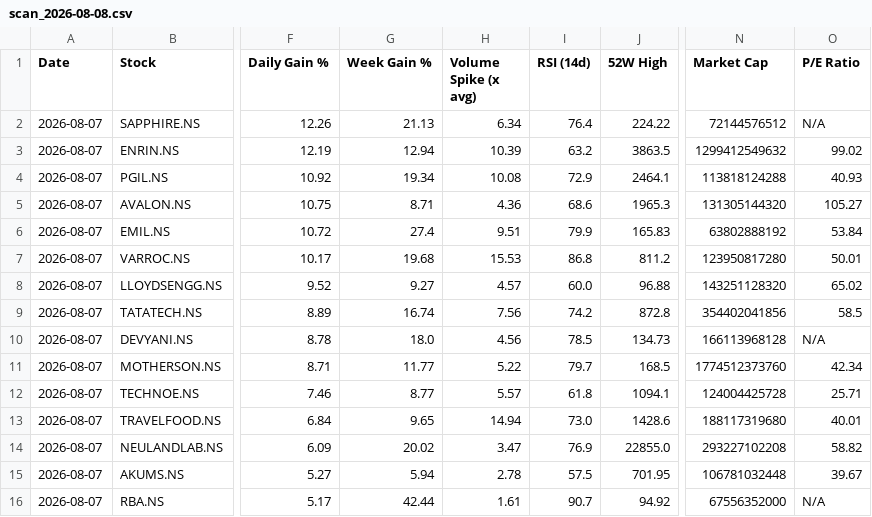
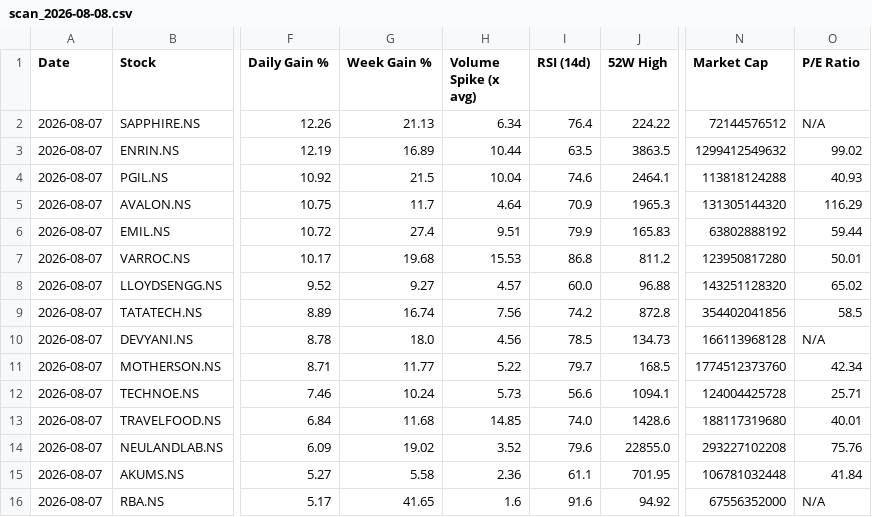
Before and after one commit to abhinandanrssb-lgtm/momentum-scanner, a CSV file: output/scan_2026-08-08.csv, drawn as a sheet; only a part is shown, gaps mark what is left out; the diff names each change by its address in the sheet, - before the commit and + after, or states it on an @@ line.

```diff
--- a/output/scan_2026-08-08.csv
+++ b/output/scan_2026-08-08.csv
-G3 (Week Gain %): 12.94
+G3 (Week Gain %): 16.89
-H3 (Volume Spike (x avg)): 10.39
+H3 (Volume Spike (x avg)): 10.44
-I3 (RSI (14d)): 63.2
+I3 (RSI (14d)): 63.5
-G4 (Week Gain %): 19.34
+G4 (Week Gain %): 21.5
-H4 (Volume Spike (x avg)): 10.08
+H4 (Volume Spike (x avg)): 10.04
-I4 (RSI (14d)): 72.9
+I4 (RSI (14d)): 74.6
-G5 (Week Gain %): 8.71
+G5 (Week Gain %): 11.7
-H5 (Volume Spike (x avg)): 4.36
+H5 (Volume Spike (x avg)): 4.64
-I5 (RSI (14d)): 68.6
+I5 (RSI (14d)): 70.9
-O5 (P/E Ratio): 105.27
+O5 (P/E Ratio): 116.29
-O6 (P/E Ratio): 53.84
+O6 (P/E Ratio): 59.44
-G12 (Week Gain %): 8.77
+G12 (Week Gain %): 10.24
-H12 (Volume Spike (x avg)): 5.57
+H12 (Volume Spike (x avg)): 5.73
-I12 (RSI (14d)): 61.8
+I12 (RSI (14d)): 56.6
-G13 (Week Gain %): 9.65
+G13 (Week Gain %): 11.68
-H13 (Volume Spike (x avg)): 14.94
+H13 (Volume Spike (x avg)): 14.85
-I13 (RSI (14d)): 73.0
+I13 (RSI (14d)): 74.0
-G14 (Week Gain %): 20.02
+G14 (Week Gain %): 19.02
-H14 (Volume Spike (x avg)): 3.47
+H14 (Volume Spike (x avg)): 3.52
-I14 (RSI (14d)): 76.9
+I14 (RSI (14d)): 79.6
-O14 (P/E Ratio): 58.82
+O14 (P/E Ratio): 75.76
-G15 (Week Gain %): 5.94
+G15 (Week Gain %): 5.58
-H15 (Volume Spike (x avg)): 2.78
+H15 (Volume Spike (x avg)): 2.36
-I15 (RSI (14d)): 57.5
+I15 (RSI (14d)): 61.1
-O15 (P/E Ratio): 39.67
+O15 (P/E Ratio): 41.84
-G16 (Week Gain %): 42.44
+G16 (Week Gain %): 41.65
-H16 (Volume Spike (x avg)): 1.61
+H16 (Volume Spike (x avg)): 1.6
-I16 (RSI (14d)): 90.7
+I16 (RSI (14d)): 91.6
```
